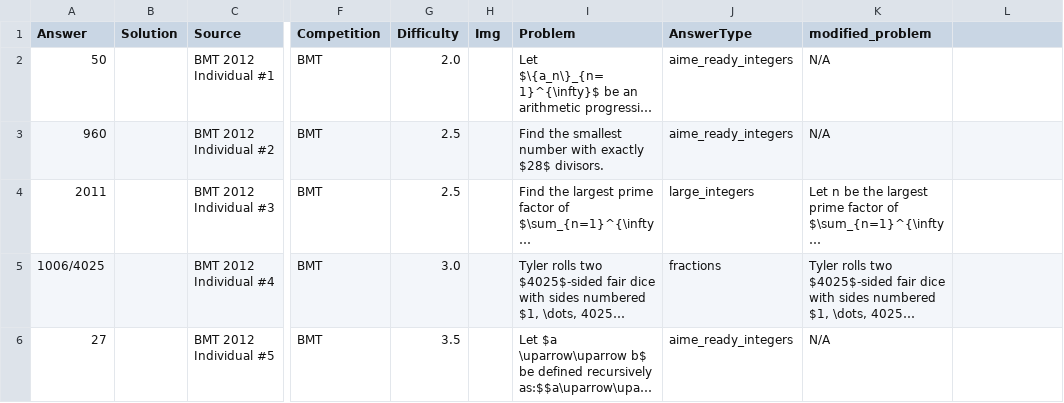
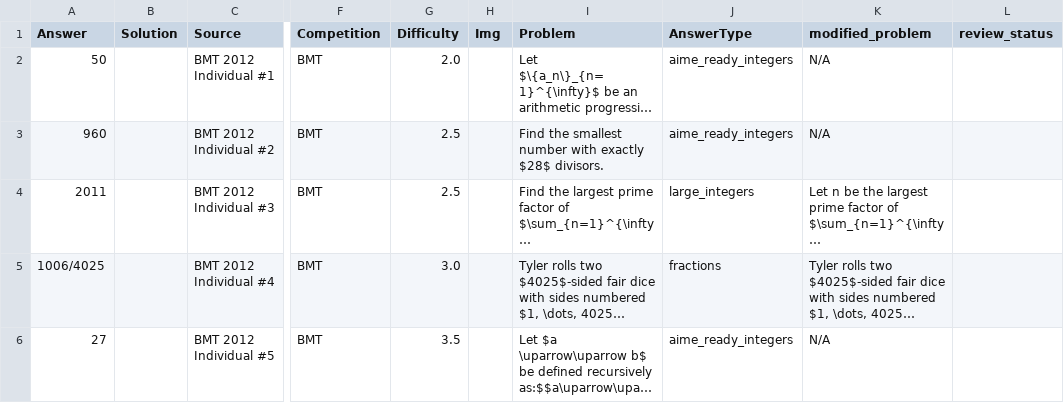
Before and after one commit to tang-ellen-et/math-app, a CSV file: data_sources/problems_list_v1_with_modified.csv, drawn as a sheet; only a part is shown, gaps mark what is left out; long unchanged cells end in …; the diff names each change by its address in the sheet, - before the commit and + after, or states it on an @@ line.

Commit message:
add review_status

```diff
--- a/data_sources/problems_list_v1_with_modified.csv
+++ b/data_sources/problems_list_v1_with_modified.csv
-L1: (empty)
+L1: review_status
```
